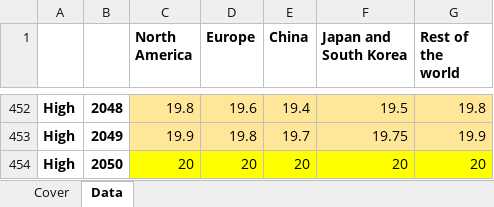
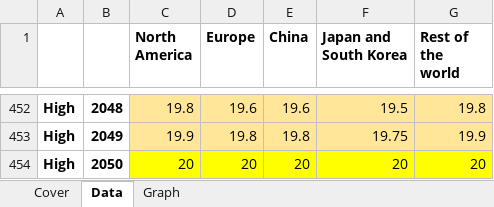
Before and after one commit to romainbilly/Dynamic-MFA-Al-in-Passenger-Cars, an Excel workbook: data/VehicleLifetime.xlsx, sheet Data, drawn as a sheet; only a part is shown, gaps mark what is left out; values as stored, in another font and other column widths than the file's, no borders; charts and pictures not drawn; the diff covers the shown part only; the diff names each change by its address in the sheet, - before the commit and + after, or states it on an @@ line.

```diff
--- a/data/VehicleLifetime.xlsx (sheet Data)
+++ b/data/VehicleLifetime.xlsx (sheet Data)
+sheet tab: Graph
-E452 (China): 19.4
+E452 (China): 19.6
-E453 (China): 19.7
+E453 (China): 19.8
```
Also changed, not shown: 27 edited cells elsewhere in this sheet, charts or pictures, data/P_Type.xlsx, data/Segments.xlsx, 5 other files.
